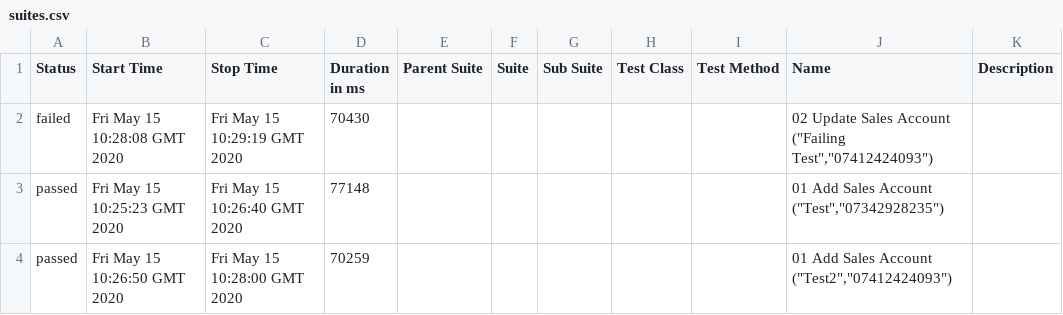
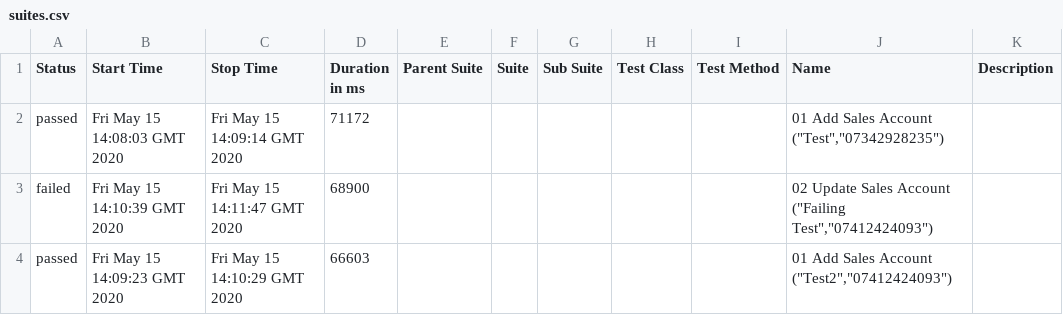
Before and after one commit to yasser-albarbary/DynamicsAllure, a CSV file: data/suites.csv, drawn as a sheet.

```diff
--- a/data/suites.csv
+++ b/data/suites.csv
@@ -1,4 +1,4 @@
 "Status","Start Time","Stop Time","Duration in ms","Parent Suite","Suite","Sub Suite","Test Class","Test Method","Name","Description"
-"failed","Fri May 15 10:28:08 GMT 2020","Fri May 15 10:29:19 GMT 2020","70430","","","","","","02 Update Sales Account (""Failing Test"",""07412424093"")",""
-"passed","Fri May 15 10:25:23 GMT 2020","Fri May 15 10:26:40 GMT 2020","77148","","","","","","01 Add Sales Account (""Test"",""07342928235"")",""
-"passed","Fri May 15 10:26:50 GMT 2020","Fri May 15 10:28:00 GMT 2020","70259","","","","","","01 Add Sales Account (""Test2"",""07412424093"")",""
+"passed","Fri May 15 14:08:03 GMT 2020","Fri May 15 14:09:14 GMT 2020","71172","","","","","","01 Add Sales Account (""Test"",""07342928235"")",""
+"failed","Fri May 15 14:10:39 GMT 2020","Fri May 15 14:11:47 GMT 2020","68900","","","","","","02 Update Sales Account (""Failing Test"",""07412424093"")",""
+"passed","Fri May 15 14:09:23 GMT 2020","Fri May 15 14:10:29 GMT 2020","66603","","","","","","01 Add Sales Account (""Test2"",""07412424093"")",""
```
Also changed, not shown: 34 other files.
